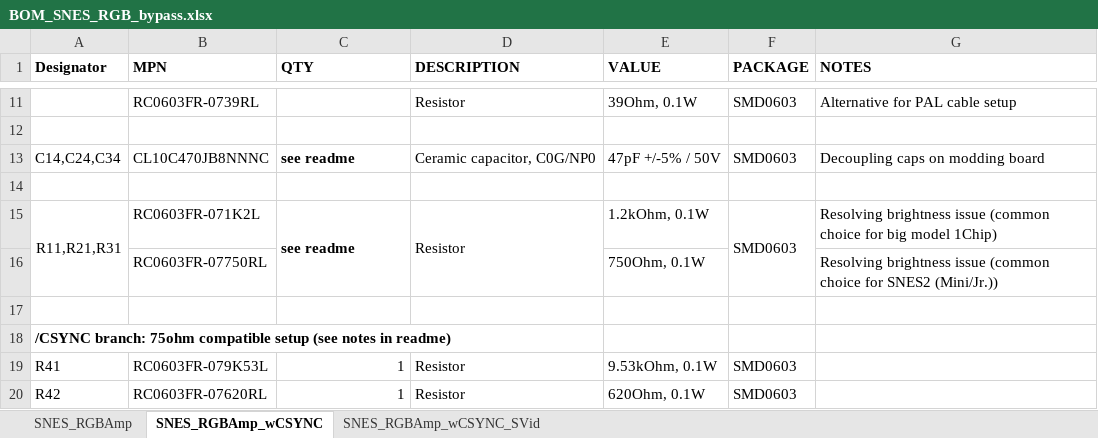
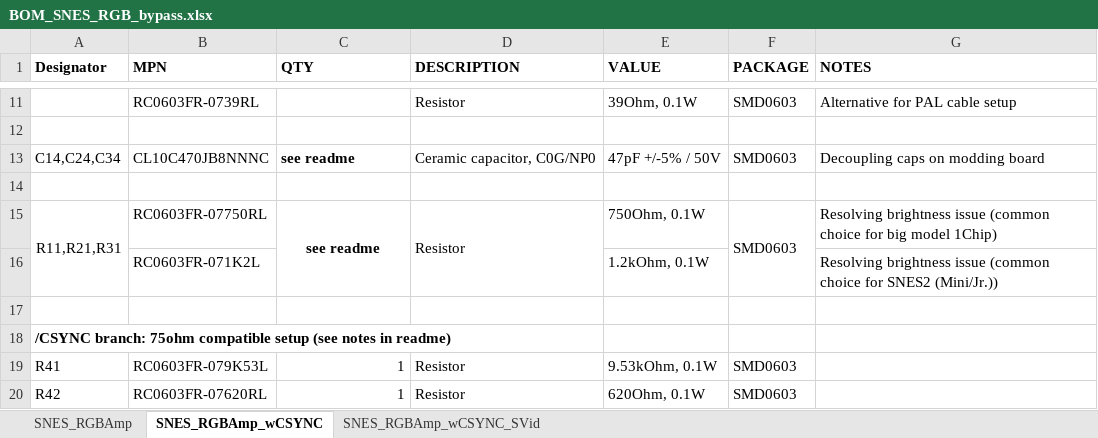
Before and after one commit to phreakwiz/SNES-AddOn-PCBs, an Excel workbook: RGB Bypass/BOM_SNES_RGB_bypass.xlsx, sheet SNES_RGBAmp_wCSYNC, drawn as a sheet; only a part is shown, gaps mark what is left out; values as stored, in another font and other column widths than the file's, no borders; the diff names each change by its address in the sheet, - before the commit and + after, or states it on an @@ line.

```diff
--- a/RGB Bypass/BOM_SNES_RGB_bypass.xlsx (sheet SNES_RGBAmp_wCSYNC)
+++ b/RGB Bypass/BOM_SNES_RGB_bypass.xlsx (sheet SNES_RGBAmp_wCSYNC)
-B15 (MPN): RC0603FR-071K2L
+B15 (MPN): RC0603FR-07750RL
-C15 alignment: left
+C15 alignment: center
-E15 (VALUE): 1.2kOhm, 0.1W
+E15 (VALUE): 750Ohm, 0.1W
-B16 (MPN): RC0603FR-07750RL
+B16 (MPN): RC0603FR-071K2L
-E16 (VALUE): 750Ohm, 0.1W
+E16 (VALUE): 1.2kOhm, 0.1W
```
Also changed, not shown: sheet SNES_RGBAmp_wCSYNC_SVid, sheet SNES_RGBAmp.
